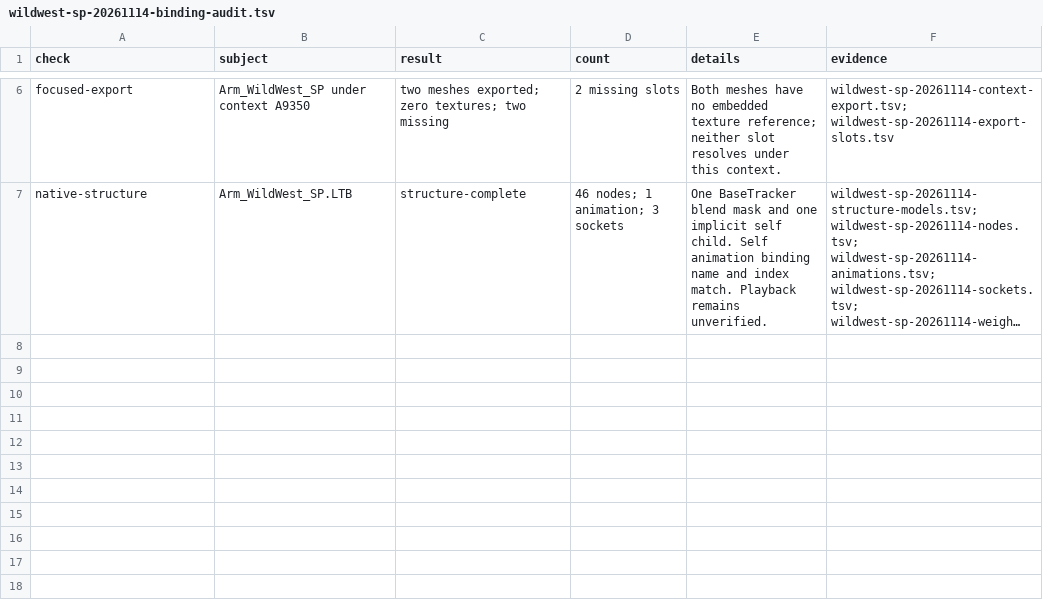
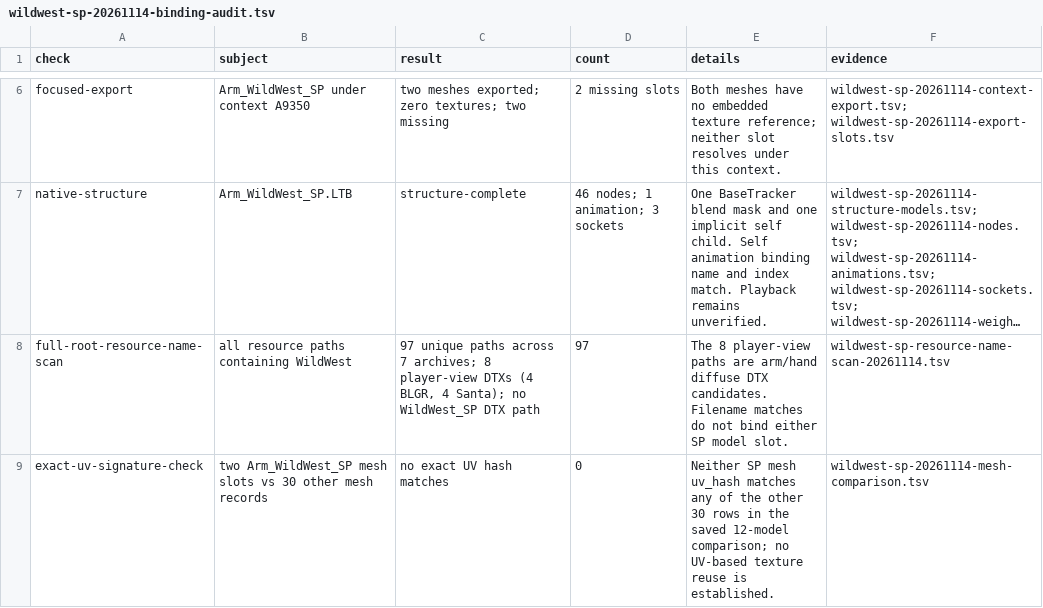
Before and after one commit to LRolinx/CFRezManager, a TSV file: docs/evidence/wildwest-sp-20261114-binding-audit.tsv, drawn as a sheet; only a part is shown, gaps mark what is left out; long unchanged cells end in …; the diff names each change by its address in the sheet, - before the commit and + after, or states it on an @@ line.

Commit message:
Document CFT trailer and WildWest scan evidence

```diff
--- a/docs/evidence/wildwest-sp-20261114-binding-audit.tsv
+++ b/docs/evidence/wildwest-sp-20261114-binding-audit.tsv
+row 8: full-root-resource-name-scan | all resource paths containing WildWest | 97 unique paths across 7 archives; 8 player-view DTXs (4 BLGR, 4 Santa); no WildWest_SP DTX path | 97 | The 8 player-view paths are arm/hand diffuse DTX candidates. Filename matches do not bind either SP model slot. | wildwest-sp-resource-name-scan-20261114.tsv
+row 9: exact-uv-signature-check | two Arm_WildWest_SP mesh slots vs 30 other mesh records | no exact UV hash matches | 0 | Neither SP mesh uv_hash matches any of the other 30 rows in the saved 12-model comparison; no UV-based texture reuse is established. | wildwest-sp-20261114-mesh-comparison.tsv
```
Also changed, not shown: docs/evidence/kingsmission-post-end-20261114.tsv, 6 other files.
